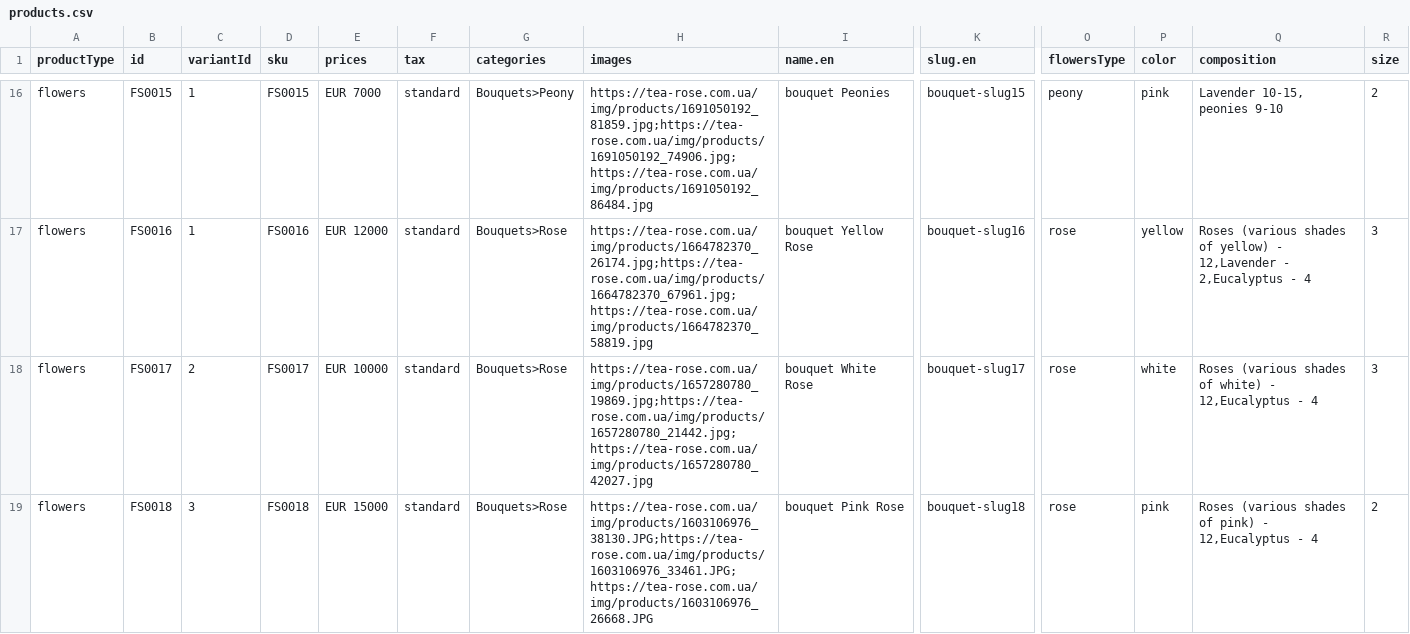
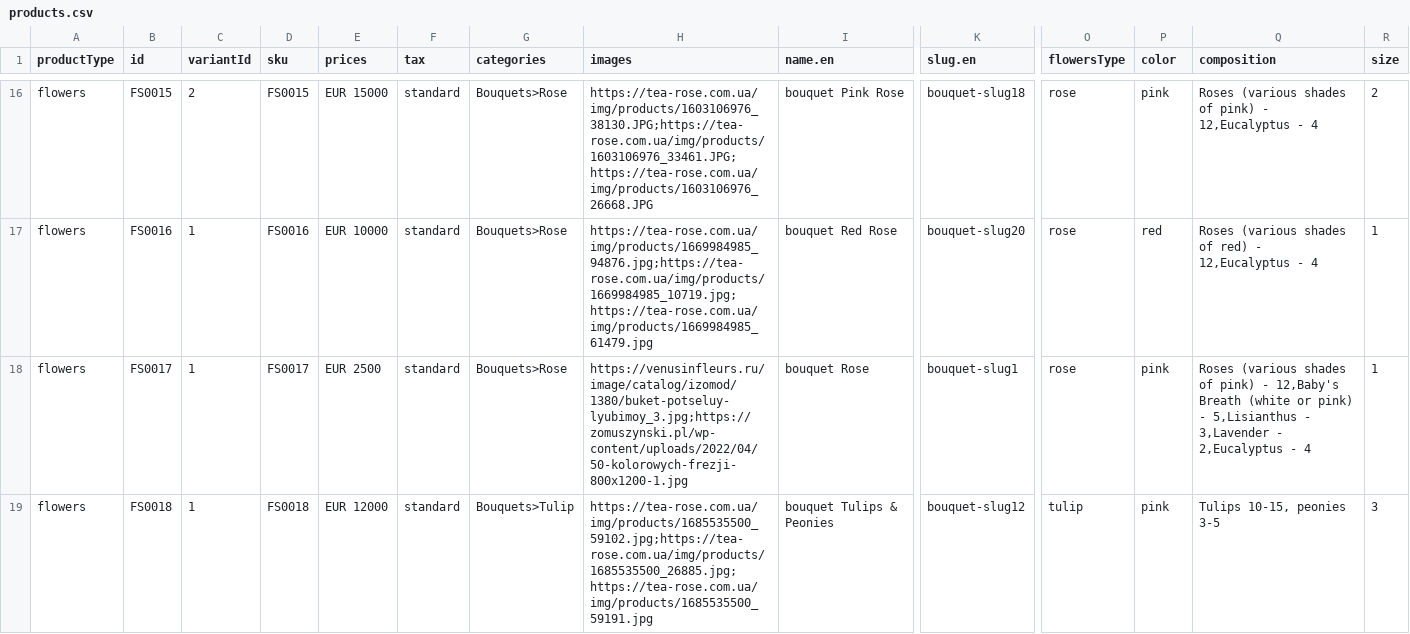
Before and after one commit to vstezhko/commercetools-sunrise-data, a CSV file: data/products.csv, drawn as a sheet; only a part is shown, gaps mark what is left out; the diff covers the shown part only; the diff names each change by its address in the sheet, - before the commit and + after, or states it on an @@ line.

```diff
--- a/data/products.csv
+++ b/data/products.csv
-C16 (variantId): 1
+C16 (variantId): 2
-E16 (prices): EUR 7000
+E16 (prices): EUR 15000
-G16 (categories): Bouquets>Peony
+G16 (categories): Bouquets>Rose
-H16 (images): https://tea-rose.com.ua/img/products/1691050192_81859.jpg;https://tea-rose.com.ua/img/products/1691050192_74906.jpg;https://tea-rose.com.ua/img/products/1691050192_86484.jpg
+H16 (images): https://tea-rose.com.ua/img/products/1603106976_38130.JPG;https://tea-rose.com.ua/img/products/1603106976_33461.JPG;https://tea-rose.com.ua/img/products/1603106976_26668.JPG
-I16 (name.en): bouquet Peonies
+I16 (name.en): bouquet Pink Rose
-K16 (slug.en): bouquet-slug15
+K16 (slug.en): bouquet-slug18
-O16 (flowersType): peony
+O16 (flowersType): rose
-Q16 (composition): Lavender 10-15, peonies 9-10
+Q16 (composition): Roses (various shades of pink) - 12,Eucalyptus - 4
-E17 (prices): EUR 12000
+E17 (prices): EUR 10000
-H17 (images): https://tea-rose.com.ua/img/products/1664782370_26174.jpg;https://tea-rose.com.ua/img/products/1664782370_67961.jpg;https://tea-rose.com.ua/img/products/1664782370_58819.jpg
+H17 (images): https://tea-rose.com.ua/img/products/1669984985_94876.jpg;https://tea-rose.com.ua/img/products/1669984985_10719.jpg;https://tea-rose.com.ua/img/products/1669984985_61479.jpg
-I17 (name.en): bouquet Yellow Rose
+I17 (name.en): bouquet Red Rose
-K17 (slug.en): bouquet-slug16
+K17 (slug.en): bouquet-slug20
-P17 (color): yellow
+P17 (color): red
-Q17 (composition): …shades of yellow) - 12,Lavender - 2,Eucalyptus - 4
+Q17 (composition): …shades of red) - 12,Eucalyptus - 4
-R17:R18 (size): 3
+R17:R18 (size): 1
-C18 (variantId): 2
+C18 (variantId): 1
-E18 (prices): EUR 10000
+E18 (prices): EUR 2500
-H18 (images): https://tea-rose.com.ua/img/products/1657280780_19869.jpg;https://tea-rose.com.ua/img/products/1657280780_21442.jpg;https://tea-rose.com.ua/img/products/1657280780_42027.jpg
+H18 (images): https://venusinfleurs.ru/image/catalog/izomod/1380/buket-potseluy-lyubimoy_3.jpg;https://zomuszynski.pl/wp-content/uploads/2022/04/50-kolorowych-frezji-800x1200-1.jpg
-I18 (name.en): bouquet White Rose
+I18 (name.en): bouquet Rose
-K18 (slug.en): bouquet-slug17
+K18 (slug.en): bouquet-slug1
-P18 (color): white
+P18 (color): pink
-Q18 (composition): …shades of white) - 12,Eucalyptus - 4
+Q18 (composition): …shades of pink) - 12,Baby's Breath (white or pink) - 5,Lisianthus - 3,Lavender - 2,Eucalyptus - 4
-C19 (variantId): 3
+C19 (variantId): 1
-E19 (prices): EUR 15000
+E19 (prices): EUR 12000
-G19 (categories): Bouquets>Rose
+G19 (categories): Bouquets>Tulip
-H19 (images): https://tea-rose.com.ua/img/products/1603106976_38130.JPG;https://tea-rose.com.ua/img/products/1603106976_33461.JPG;https://tea-rose.com.ua/img/products/1603106976_26668.JPG
+H19 (images): https://tea-rose.com.ua/img/products/1685535500_59102.jpg;https://tea-rose.com.ua/img/products/1685535500_26885.jpg;https://tea-rose.com.ua/img/products/1685535500_59191.jpg
-I19 (name.en): bouquet Pink Rose
+I19 (name.en): bouquet Tulips & Peonies
-K19 (slug.en): bouquet-slug18
+K19 (slug.en): bouquet-slug12
-O19 (flowersType): rose
+O19 (flowersType): tulip
-Q19 (composition): Roses (various shades of pink) - 12,Eucalyptus - 4
+Q19 (composition): Tulips 10-15, peonies 3-5
-R19 (size): 2
+R19 (size): 3
```
Also changed, not shown: 136 edited cells elsewhere in this file.
